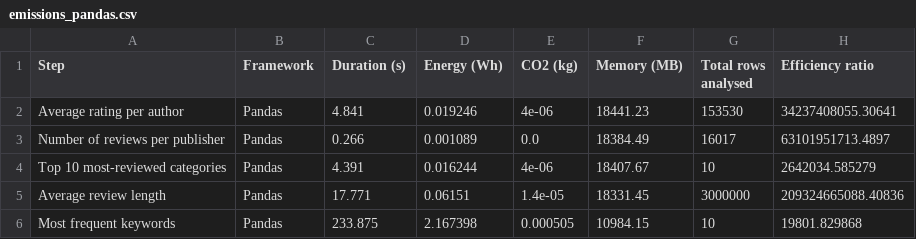
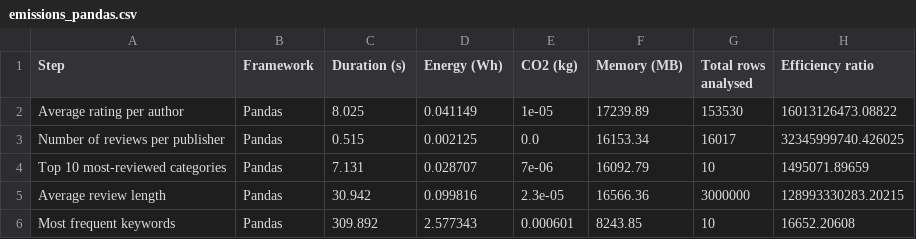
Before and after one commit to gauravchugh2006/GreenComputing_TP2, a CSV file: emissions_pandas.csv, drawn as a sheet.

```diff
--- a/emissions_pandas.csv
+++ b/emissions_pandas.csv
@@ -1,6 +1,6 @@
 Step,Framework,Duration (s),Energy (Wh),CO2 (kg),Memory (MB),Total rows analysed,Efficiency ratio
-Average rating per author,Pandas,4.841,0.019246,4e-06,18441.23,153530,34237408055.30641
-Number of reviews per publisher,Pandas,0.266,0.001089,0.0,18384.49,16017,63101951713.4897
-Top 10 most-reviewed categories,Pandas,4.391,0.016244,4e-06,18407.67,10,2642034.585279
-Average review length,Pandas,17.771,0.06151,1.4e-05,18331.45,3000000,209324665088.40836
-Most frequent keywords,Pandas,233.875,2.167398,0.000505,10984.15,10,19801.829868
+Average rating per author,Pandas,8.025,0.041149,1e-05,17239.89,153530,16013126473.08822
+Number of reviews per publisher,Pandas,0.515,0.002125,0.0,16153.34,16017,32345999740.426025
+Top 10 most-reviewed categories,Pandas,7.131,0.028707,7e-06,16092.79,10,1495071.89659
+Average review length,Pandas,30.942,0.099816,2.3e-05,16566.36,3000000,128993330283.20215
+Most frequent keywords,Pandas,309.892,2.577343,0.000601,8243.85,10,16652.20608
```
Also changed, not shown: emissions_spark.csv, 3 other files.
